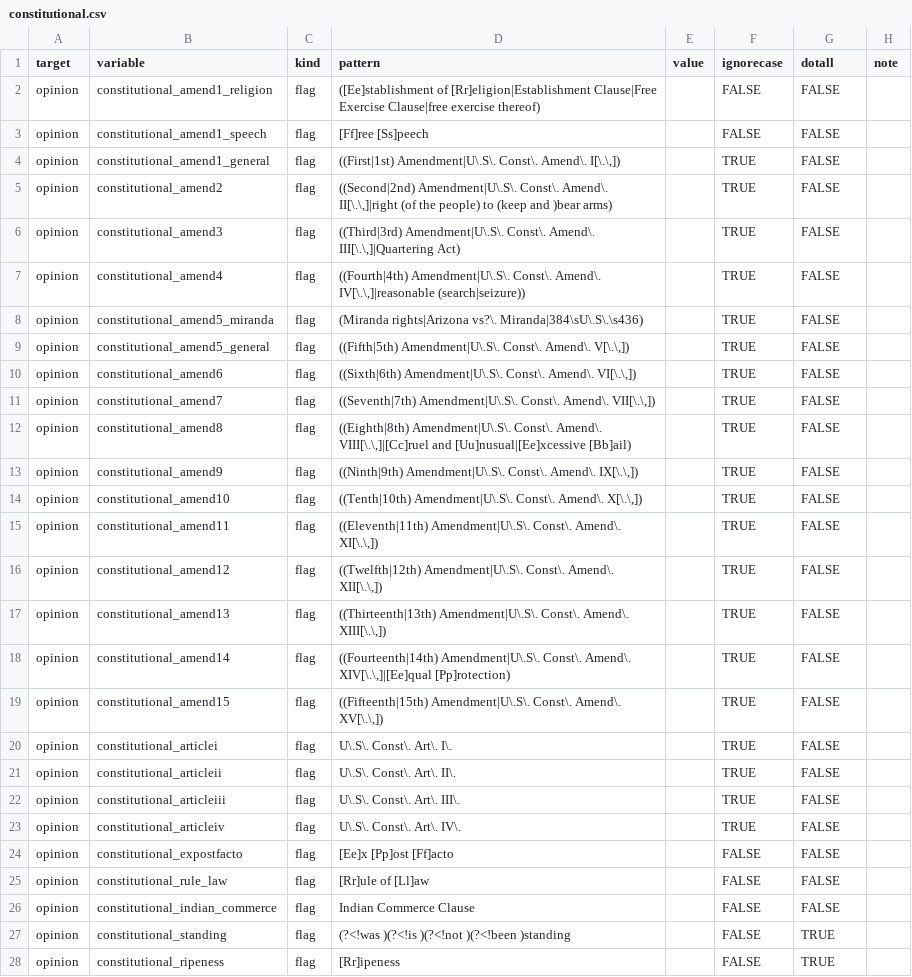
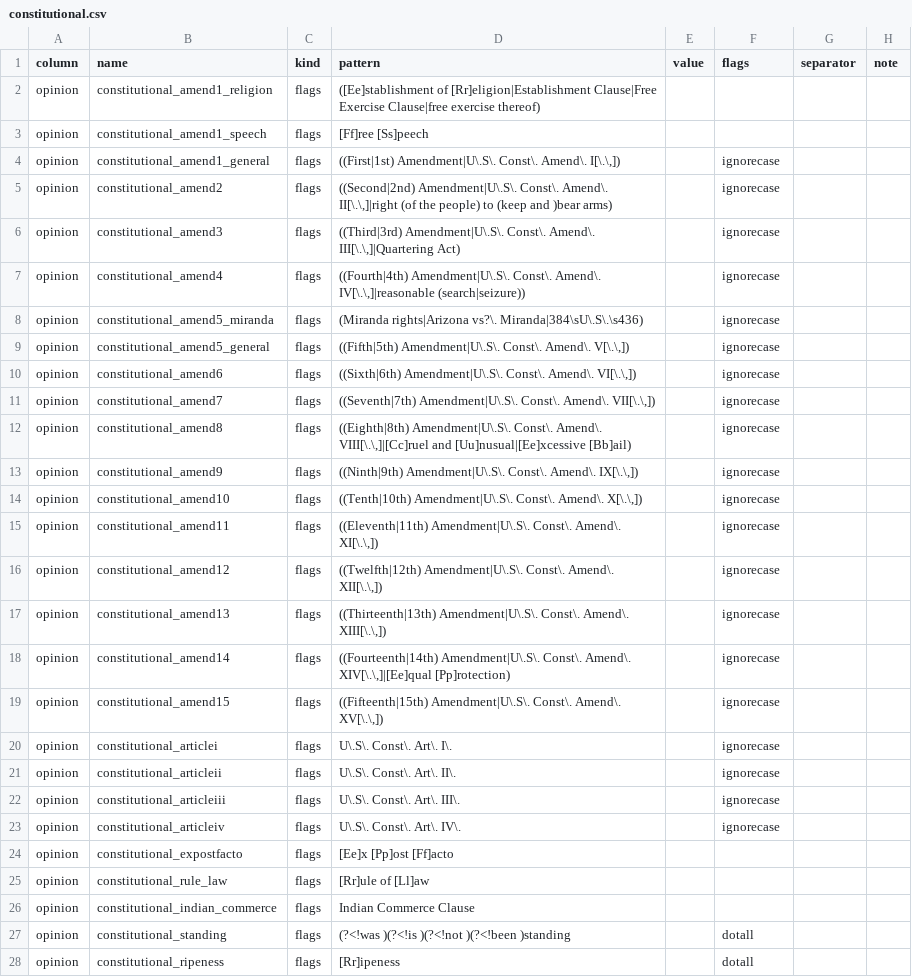
Before and after one commit to WithPrecedent/courtpy, a CSV file: src/courtpy/instructions/federal/constitutional.csv, drawn as a sheet; only a part is shown; the diff covers the shown part only.

```diff
--- a/src/courtpy/instructions/federal/constitutional.csv
+++ b/src/courtpy/instructions/federal/constitutional.csv
@@ -1,28 +1,28 @@
-target,variable,kind,pattern,value,ignorecase,dotall,note
-opinion,constitutional_amend1_religion,flag,([Ee]stablishment of [Rr]eligion|Establishment Clause|Free Exercise Clause|free exercise thereof),,FALSE,FALSE,
-opinion,constitutional_amend1_speech,flag,[Ff]ree [Ss]peech,,FALSE,FALSE,
-opinion,constitutional_amend1_general,flag,"((First|1st) Amendment|U\.S\. Const\. Amend\. I[\.\,])",,TRUE,FALSE,
-opinion,constitutional_amend2,flag,"((Second|2nd) Amendment|U\.S\. Const\. Amend\. II[\.\,]|right (of the people) to (keep and )bear arms)",,TRUE,FALSE,
-opinion,constitutional_amend3,flag,"((Third|3rd) Amendment|U\.S\. Const\. Amend\. III[\.\,]|Quartering Act)",,TRUE,FALSE,
-opinion,constitutional_amend4,flag,"((Fourth|4th) Amendment|U\.S\. Const\. Amend\. IV[\.\,]|reasonable (search|seizure))",,TRUE,FALSE,
-opinion,constitutional_amend5_miranda,flag,(Miranda rights|Arizona vs?\. Miranda|384\sU\.S\.\s436),,TRUE,FALSE,
-opinion,constitutional_amend5_general,flag,"((Fifth|5th) Amendment|U\.S\. Const\. Amend\. V[\.\,])",,TRUE,FALSE,
-opinion,constitutional_amend6,flag,"((Sixth|6th) Amendment|U\.S\. Const\. Amend\. VI[\.\,])",,TRUE,FALSE,
-opinion,constitutional_amend7,flag,"((Seventh|7th) Amendment|U\.S\. Const\. Amend\. VII[\.\,])",,TRUE,FALSE,
-opinion,constitutional_amend8,flag,"((Eighth|8th) Amendment|U\.S\. Const\. Amend\. VIII[\.\,]|[Cc]ruel and [Uu]nusual|[Ee]xcessive [Bb]ail)",,TRUE,FALSE,
-opinion,constitutional_amend9,flag,"((Ninth|9th) Amendment|U\.S\. Const\. Amend\. IX[\.\,])",,TRUE,FALSE,
-opinion,constitutional_amend10,flag,"((Tenth|10th) Amendment|U\.S\. Const\. Amend\. X[\.\,])",,TRUE,FALSE,
-opinion,constitutional_amend11,flag,"((Eleventh|11th) Amendment|U\.S\. Const\. Amend\. XI[\.\,])",,TRUE,FALSE,
-opinion,constitutional_amend12,flag,"((Twelfth|12th) Amendment|U\.S\. Const\. Amend\. XII[\.\,])",,TRUE,FALSE,
-opinion,constitutional_amend13,flag,"((Thirteenth|13th) Amendment|U\.S\. Const\. Amend\. XIII[\.\,])",,TRUE,FALSE,
-opinion,constitutional_amend14,flag,"((Fourteenth|14th) Amendment|U\.S\. Const\. Amend\. XIV[\.\,]|[Ee]qual [Pp]rotection)",,TRUE,FALSE,
-opinion,constitutional_amend15,flag,"((Fifteenth|15th) Amendment|U\.S\. Const\. Amend\. XV[\.\,])",,TRUE,FALSE,
-opinion,constitutional_articlei,flag,U\.S\. Const\. Art\. I\.,,TRUE,FALSE,
-opinion,constitutional_articleii,flag,U\.S\. Const\. Art\. II\.,,TRUE,FALSE,
-opinion,constitutional_articleiii,flag,U\.S\. Const\. Art\. III\.,,TRUE,FALSE,
-opinion,constitutional_articleiv,flag,U\.S\. Const\. Art\. IV\.,,TRUE,FALSE,
-opinion,constitutional_expostfacto,flag,[Ee]x [Pp]ost [Ff]acto,,FALSE,FALSE,
-opinion,constitutional_rule_law,flag,[Rr]ule of [Ll]aw,,FALSE,FALSE,
-opinion,constitutional_indian_commerce,flag,Indian Commerce Clause,,FALSE,FALSE,
-opinion,constitutional_standing,flag,(?<!was )(?<!is )(?<!not )(?<!been )standing,,FALSE,TRUE,
-opinion,constitutional_ripeness,flag,[Rr]ipeness,,FALSE,TRUE,
+column,name,kind,pattern,value,flags,separator,note
+opinion,constitutional_amend1_religion,flags,([Ee]stablishment of [Rr]eligion|Establishment Clause|Free Exercise Clause|free exercise thereof),,,,
+opinion,constitutional_amend1_speech,flags,[Ff]ree [Ss]peech,,,,
+opinion,constitutional_amend1_general,flags,"((First|1st) Amendment|U\.S\. Const\. Amend\. I[\.\,])",,ignorecase,,
+opinion,constitutional_amend2,flags,"((Second|2nd) Amendment|U\.S\. Const\. Amend\. II[\.\,]|right (of the people) to (keep and )bear arms)",,ignorecase,,
+opinion,constitutional_amend3,flags,"((Third|3rd) Amendment|U\.S\. Const\. Amend\. III[\.\,]|Quartering Act)",,ignorecase,,
+opinion,constitutional_amend4,flags,"((Fourth|4th) Amendment|U\.S\. Const\. Amend\. IV[\.\,]|reasonable (search|seizure))",,ignorecase,,
+opinion,constitutional_amend5_miranda,flags,(Miranda rights|Arizona vs?\. Miranda|384\sU\.S\.\s436),,ignorecase,,
+opinion,constitutional_amend5_general,flags,"((Fifth|5th) Amendment|U\.S\. Const\. Amend\. V[\.\,])",,ignorecase,,
+opinion,constitutional_amend6,flags,"((Sixth|6th) Amendment|U\.S\. Const\. Amend\. VI[\.\,])",,ignorecase,,
+opinion,constitutional_amend7,flags,"((Seventh|7th) Amendment|U\.S\. Const\. Amend\. VII[\.\,])",,ignorecase,,
+opinion,constitutional_amend8,flags,"((Eighth|8th) Amendment|U\.S\. Const\. Amend\. VIII[\.\,]|[Cc]ruel and [Uu]nusual|[Ee]xcessive [Bb]ail)",,ignorecase,,
+opinion,constitutional_amend9,flags,"((Ninth|9th) Amendment|U\.S\. Const\. Amend\. IX[\.\,])",,ignorecase,,
+opinion,constitutional_amend10,flags,"((Tenth|10th) Amendment|U\.S\. Const\. Amend\. X[\.\,])",,ignorecase,,
+opinion,constitutional_amend11,flags,"((Eleventh|11th) Amendment|U\.S\. Const\. Amend\. XI[\.\,])",,ignorecase,,
+opinion,constitutional_amend12,flags,"((Twelfth|12th) Amendment|U\.S\. Const\. Amend\. XII[\.\,])",,ignorecase,,
+opinion,constitutional_amend13,flags,"((Thirteenth|13th) Amendment|U\.S\. Const\. Amend\. XIII[\.\,])",,ignorecase,,
+opinion,constitutional_amend14,flags,"((Fourteenth|14th) Amendment|U\.S\. Const\. Amend\. XIV[\.\,]|[Ee]qual [Pp]rotection)",,ignorecase,,
+opinion,constitutional_amend15,flags,"((Fifteenth|15th) Amendment|U\.S\. Const\. Amend\. XV[\.\,])",,ignorecase,,
+opinion,constitutional_articlei,flags,U\.S\. Const\. Art\. I\.,,ignorecase,,
+opinion,constitutional_articleii,flags,U\.S\. Const\. Art\. II\.,,ignorecase,,
+opinion,constitutional_articleiii,flags,U\.S\. Const\. Art\. III\.,,ignorecase,,
+opinion,constitutional_articleiv,flags,U\.S\. Const\. Art\. IV\.,,ignorecase,,
+opinion,constitutional_expostfacto,flags,[Ee]x [Pp]ost [Ff]acto,,,,
+opinion,constitutional_rule_law,flags,[Rr]ule of [Ll]aw,,,,
+opinion,constitutional_indian_commerce,flags,Indian Commerce Clause,,,,
+opinion,constitutional_standing,flags,(?<!was )(?<!is )(?<!not )(?<!been )standing,,dotall,,
+opinion,constitutional_ripeness,flags,[Rr]ipeness,,dotall,,
```
Also changed, not shown: 3 edited cells elsewhere in this file, src/courtpy/instructions/federal/agencies.csv, src/courtpy/instructions/federal/citations.csv, 27 other files.
